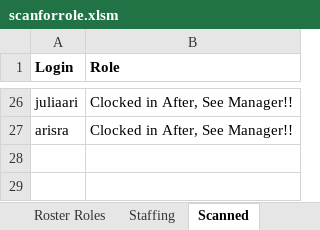
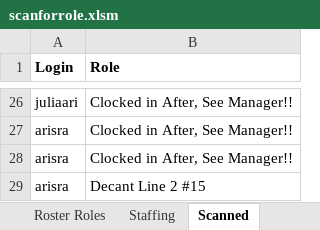
Before and after one commit to SandeepS3/InternProject, an Excel workbook: scanforrole.xlsm, sheet Scanned, drawn as a sheet; only a part is shown, gaps mark what is left out; values as stored, in another font and other column widths than the file's, no borders; the diff names each change by its address in the sheet, - before the commit and + after, or states it on an @@ line.

```diff
--- a/scanforrole.xlsm (sheet Scanned)
+++ b/scanforrole.xlsm (sheet Scanned)
+row 28: arisra | Clocked in After, See Manager!!
+row 29: arisra | Decant Line 2 #15
```
Also changed, not shown: sheet Roster Roles, sheet Staffing, runforrole.xlsx, 1 other file.
